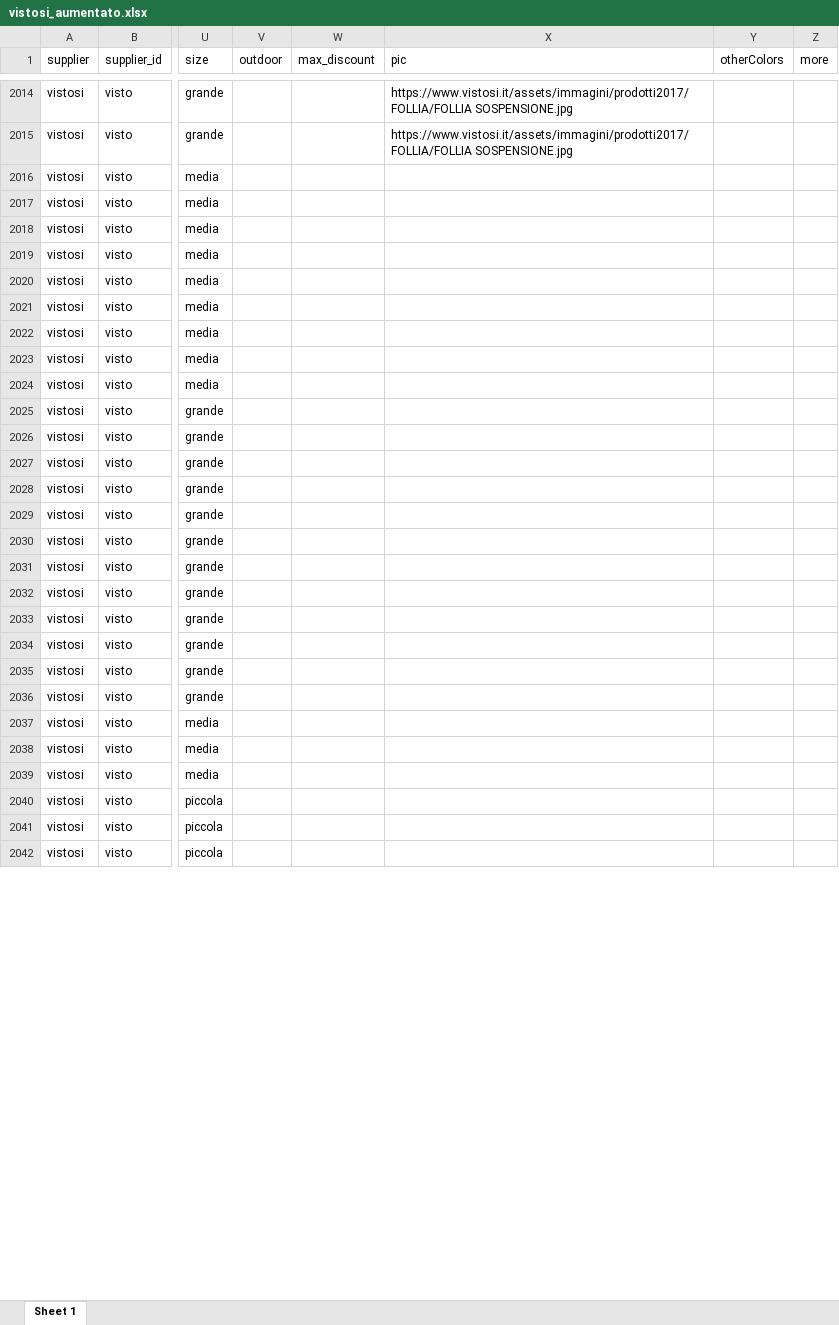
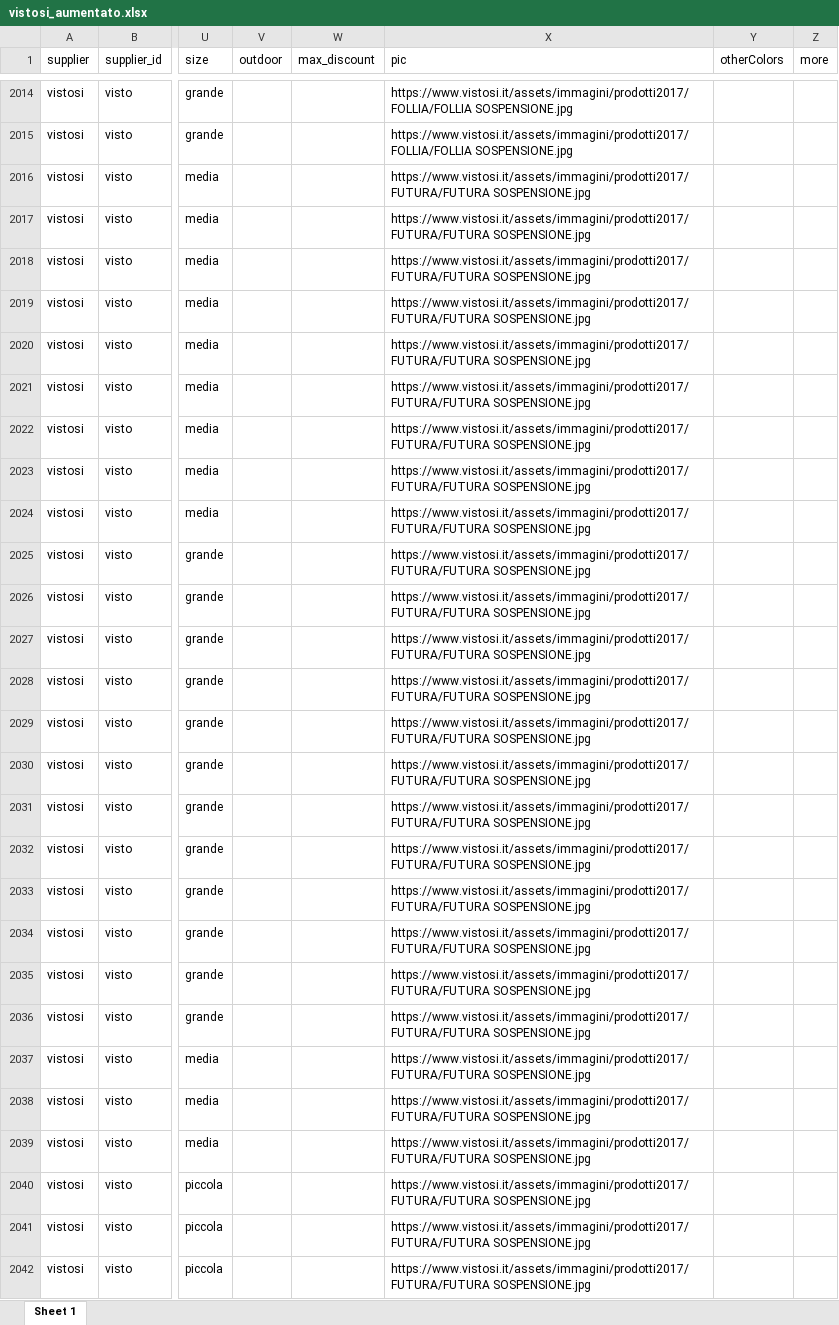
Before and after one commit to hicTech/arteInLuceImport, an Excel workbook: xls/vistosi/result/vistosi_aumentato.xlsx, sheet Sheet 1, drawn as a sheet; only a part is shown, gaps mark what is left out; values as stored, in another font and other column widths than the file's, no borders; the diff covers the shown part only; the diff names each change by its address in the sheet, - before the commit and + after, or states it on an @@ line.

Commit message:
ancora su vistosi

```diff
--- a/xls/vistosi/result/vistosi_aumentato.xlsx (sheet Sheet 1)
+++ b/xls/vistosi/result/vistosi_aumentato.xlsx (sheet Sheet 1)
-X2016:X2042 (pic): (empty)
+X2016:X2042 (pic): https://www.vistosi.it/assets/immagini/prodotti2017/FUTURA/FUTURA SOSPENSIONE.jpg
```
Also changed, not shown: 236 edited cells elsewhere in this sheet, xls/foscarini/result/foscarini_aumentato.xlsx, 8 other files.
